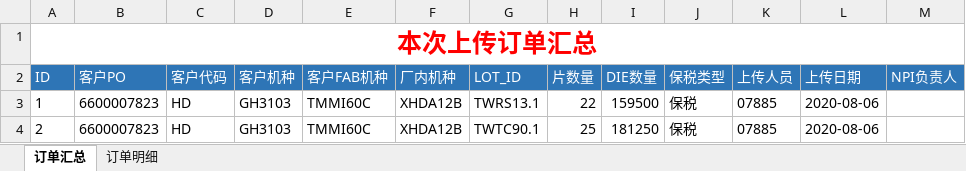
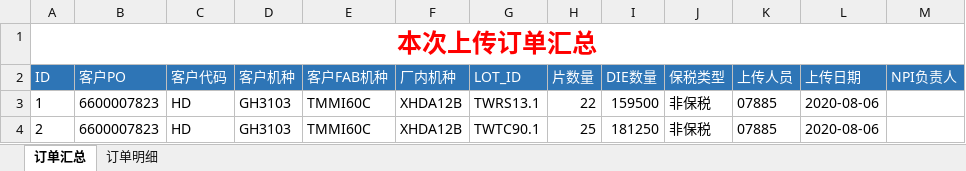
Before and after one commit to tangweicpp/cmp_py, an Excel workbook: 已上传订单.xlsx, sheet 订单汇总, drawn as a sheet; values as stored, in another font and other column widths than the file's, no borders; the diff names each change by its address in the sheet, - before the commit and + after, or states it on an @@ line.

```diff
--- a/已上传订单.xlsx (sheet 订单汇总)
+++ b/已上传订单.xlsx (sheet 订单汇总)
-J3:J4 (保税类型): 保税
+J3:J4 (保税类型): 非保税
```
Also changed, not shown: 1 other file.
